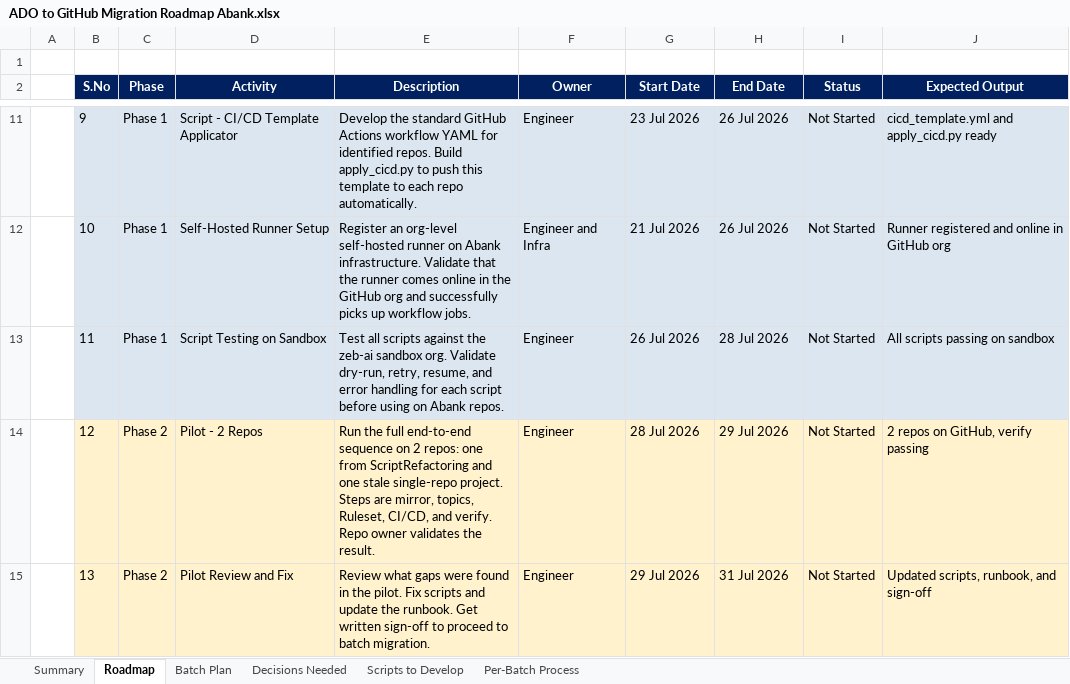
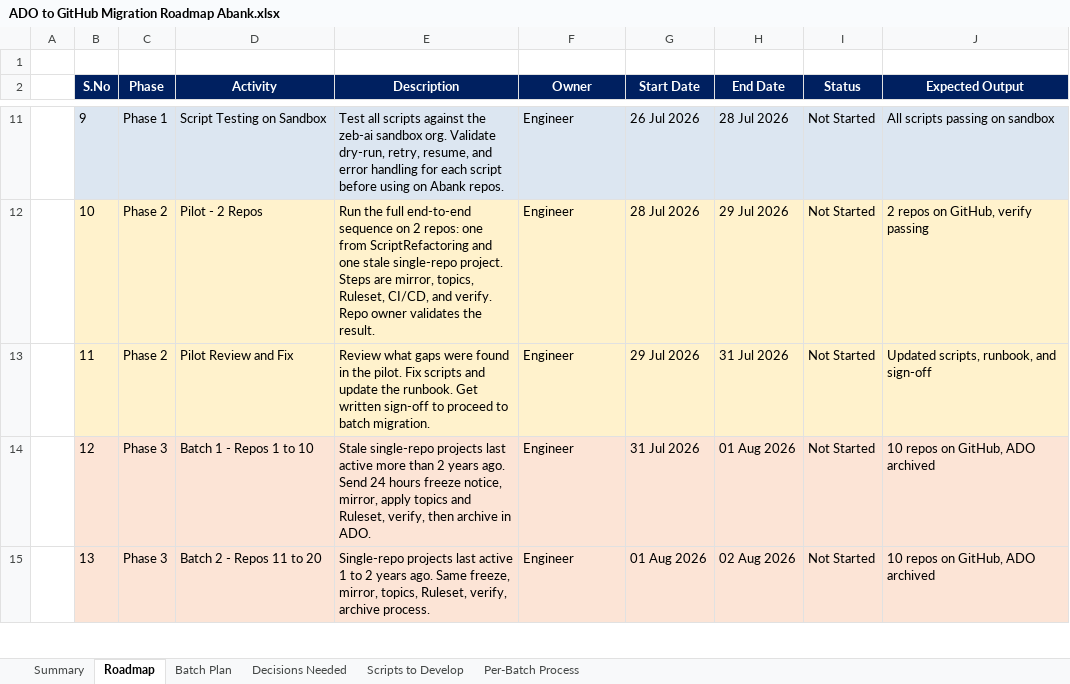
Before and after one commit to chandrur44/Abank-ADO-Migartion, an Excel workbook: Abank Document/ADO to GitHub Migration Roadmap Abank.xlsx, sheet Roadmap, drawn as a sheet; only a part is shown, gaps mark what is left out; values as stored, in another font and other column widths than the file's, no borders; the diff covers the shown part only; the diff names each change by its address in the sheet, - before the commit and + after, or states it on an @@ line.

Commit message:
chore(roadmap): remove GitHub Org Setup and VDI Tooling Setup rows, renumber

```diff
--- a/Abank Document/ADO to GitHub Migration Roadmap Abank.xlsx (sheet Roadmap)
+++ b/Abank Document/ADO to GitHub Migration Roadmap Abank.xlsx (sheet Roadmap)
-D11 (Activity): Script - CI/CD Template Applicator
+D11 (Activity): Script Testing on Sandbox
-E11 (Description): Develop the standard GitHub Actions workflow YAML for identified repos. Build apply_cicd.py to push this template to each repo automatically.
+E11 (Description): Test all scripts against the zeb-ai sandbox org. Validate dry-run, retry, resume, and error handling for each script before using on Abank repos.
-G11 (Start Date): 23 Jul 2026
+G11 (Start Date): 26 Jul 2026
-H11 (End Date): 26 Jul 2026
+H11 (End Date): 28 Jul 2026
-J11 (Expected Output): cicd_template.yml and apply_cicd.py ready
+J11 (Expected Output): All scripts passing on sandbox
-B12:J13 fill: #DCE6F1
+B12:J13 fill: #FFF2CC
-C12:C13 (Phase): Phase 1
+C12:C13 (Phase): Phase 2
-D12 (Activity): Self-Hosted Runner Setup
+D12 (Activity): Pilot - 2 Repos
-E12 (Description): Register an org-level self-hosted runner on Abank infrastructure. Validate that the runner comes online in the GitHub org and successfully picks up workflow jobs.
+E12 (Description): Run the full end-to-end sequence on 2 repos: one from ScriptRefactoring and one stale single-repo project. Steps are mirror, topics, Ruleset, CI/CD, and verify. Repo owner validates the result.
-F12 (Owner): Engineer and Infra
+F12 (Owner): Engineer
-G12 (Start Date): 21 Jul 2026
+G12 (Start Date): 28 Jul 2026
-H12 (End Date): 26 Jul 2026
+H12 (End Date): 29 Jul 2026
-J12 (Expected Output): Runner registered and online in GitHub org
+J12 (Expected Output): 2 repos on GitHub, verify passing
-D13 (Activity): Script Testing on Sandbox
+D13 (Activity): Pilot Review and Fix
-E13 (Description): Test all scripts against the zeb-ai sandbox org. Validate dry-run, retry, resume, and error handling for each script before using on Abank repos.
+E13 (Description): Review what gaps were found in the pilot. Fix scripts and update the runbook. Get written sign-off to proceed to batch migration.
-G13 (Start Date): 26 Jul 2026
+G13 (Start Date): 29 Jul 2026
-H13 (End Date): 28 Jul 2026
+H13 (End Date): 31 Jul 2026
-J13 (Expected Output): All scripts passing on sandbox
+J13 (Expected Output): Updated scripts, runbook, and sign-off
-C14:C15 (Phase): Phase 2
+C14:C15 (Phase): Phase 3
-D14 (Activity): Pilot - 2 Repos
+D14 (Activity): Batch 1 - Repos 1 to 10
-E14 (Description): Run the full end-to-end sequence on 2 repos: one from ScriptRefactoring and one stale single-repo project. Steps are mirror, topics, Ruleset, CI/CD, and verify. Repo owner validates the result.
+E14 (Description): Stale single-repo projects last active more than 2 years ago. Send 24 hours freeze notice, mirror, apply topics and Ruleset, verify, then archive in ADO.
-G14 (Start Date): 28 Jul 2026
+G14 (Start Date): 31 Jul 2026
-H14 (End Date): 29 Jul 2026
+H14 (End Date): 01 Aug 2026
-J14 (Expected Output): 2 repos on GitHub, verify passing
+J14 (Expected Output): 10 repos on GitHub, ADO archived
-D15 (Activity): Pilot Review and Fix
+D15 (Activity): Batch 2 - Repos 11 to 20
-E15 (Description): Review what gaps were found in the pilot. Fix scripts and update the runbook. Get written sign-off to proceed to batch migration.
+E15 (Description): Single-repo projects last active 1 to 2 years ago. Same freeze, mirror, topics, Ruleset, verify, archive process.
-G15 (Start Date): 29 Jul 2026
+G15 (Start Date): 01 Aug 2026
-H15 (End Date): 31 Jul 2026
+H15 (End Date): 02 Aug 2026
-J15 (Expected Output): Updated scripts, runbook, and sign-off
+J15 (Expected Output): 10 repos on GitHub, ADO archived
```
Also changed, not shown: 2 removed rows, 188 edited cells and cell formats elsewhere in this sheet, sheet Scripts to Develop, 1 other file.
